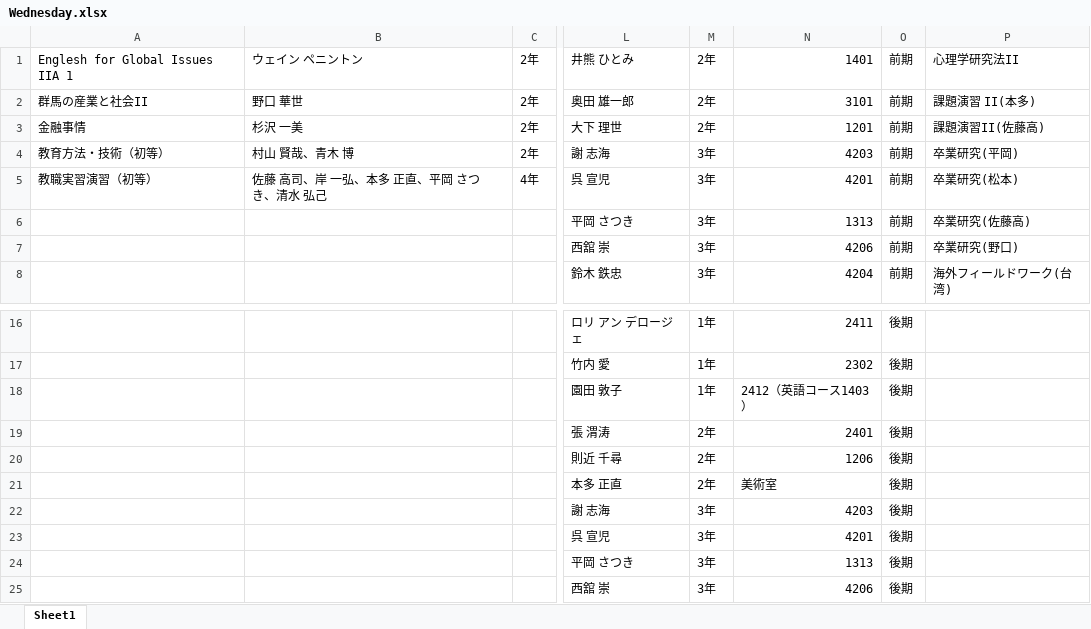
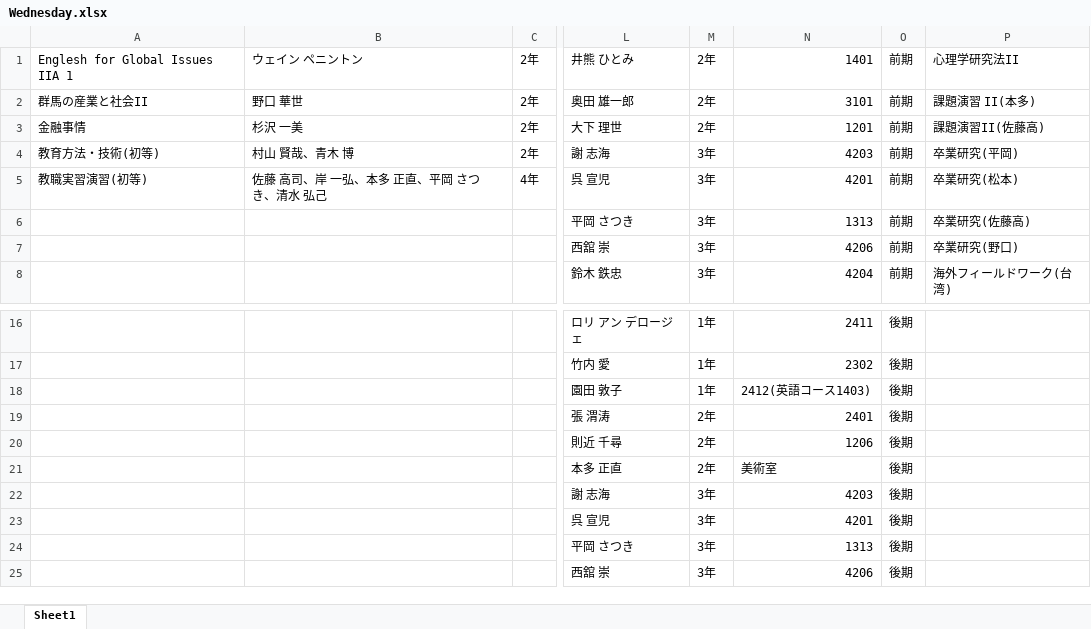
Before and after one commit to araki-shogo/syllabus, an Excel workbook: app/Http/Python/excel/Wednesday.xlsx, sheet Sheet1, drawn as a sheet; only a part is shown, gaps mark what is left out; values as stored, in another font and other column widths than the file's, no borders; the diff names each change by its address in the sheet, - before the commit and + after, or states it on an @@ line.

```diff
--- a/app/Http/Python/excel/Wednesday.xlsx (sheet Sheet1)
+++ b/app/Http/Python/excel/Wednesday.xlsx (sheet Sheet1)
-A4: 教育方法・技術（初等）
+A4: 教育方法・技術(初等)
-A5: 教職実習演習（初等）
+A5: 教職実習演習(初等)
-N18: 2412（英語コース1403）
+N18: 2412(英語コース1403)
```
Also changed, not shown: app/Http/Python/excel/Friday.xlsx, app/Http/Python/excel/Monday.xlsx, 4 other files.
